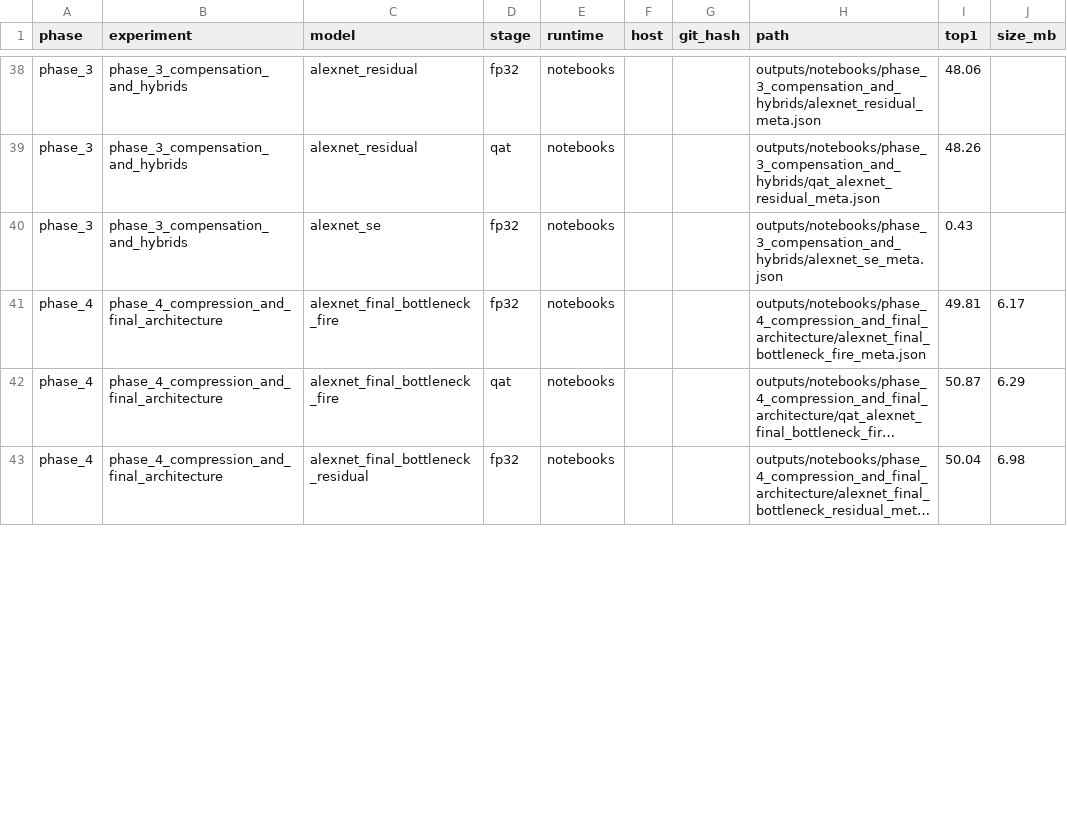
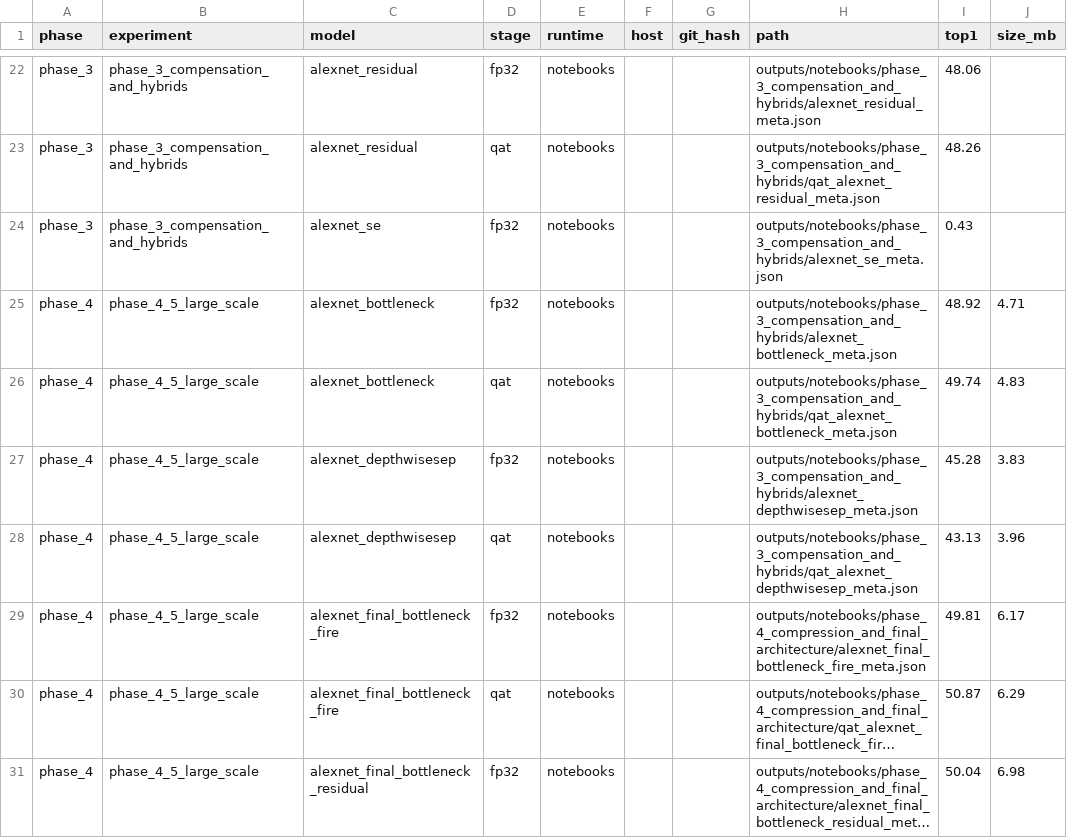
Before and after one commit to RafaelSdeS/dnn_study, a CSV file: results/runs_index.csv, drawn as a sheet; only a part is shown, gaps mark what is left out; long unchanged cells end in …; addresses are those after the commit; the diff covers the shown part only; the diff names each change by its address in the sheet, - before the commit and + after, or states it on an @@ line.

```diff
--- a/results/runs_index.csv
+++ b/results/runs_index.csv
+row 25: phase_4 | phase_4_5_large_scale | alexnet_bottleneck | fp32 | notebooks |  |  | outputs/notebooks/phase_3_compensation_and_hybrids/alexnet_bottleneck_meta.json | 48.92 | 4.71
+row 26: phase_4 | phase_4_5_large_scale | alexnet_bottleneck | qat | notebooks |  |  | outputs/notebooks/phase_3_compensation_and_hybrids/qat_alexnet_bottleneck_meta.json | 49.74 | 4.83
+row 27: phase_4 | phase_4_5_large_scale | alexnet_depthwisesep | fp32 | notebooks |  |  | outputs/notebooks/phase_3_compensation_and_hybrids/alexnet_depthwisesep_meta.json | 45.28 | 3.83
+row 28: phase_4 | phase_4_5_large_scale | alexnet_depthwisesep | qat | notebooks |  |  | outputs/notebooks/phase_3_compensation_and_hybrids/qat_alexnet_depthwisesep_meta.json | 43.13 | 3.96
-B29:B31 (experiment): phase_4_compression_and_final_architecture
+B29:B31 (experiment): phase_4_5_large_scale
```
Also changed, not shown: 4 added rows, 16 removed rows and 3 edited cells elsewhere in this file, results/results_aggregate/model_details_cross_phase.csv, results/results_aggregate/results_cross_phase.csv, 27 other files.
